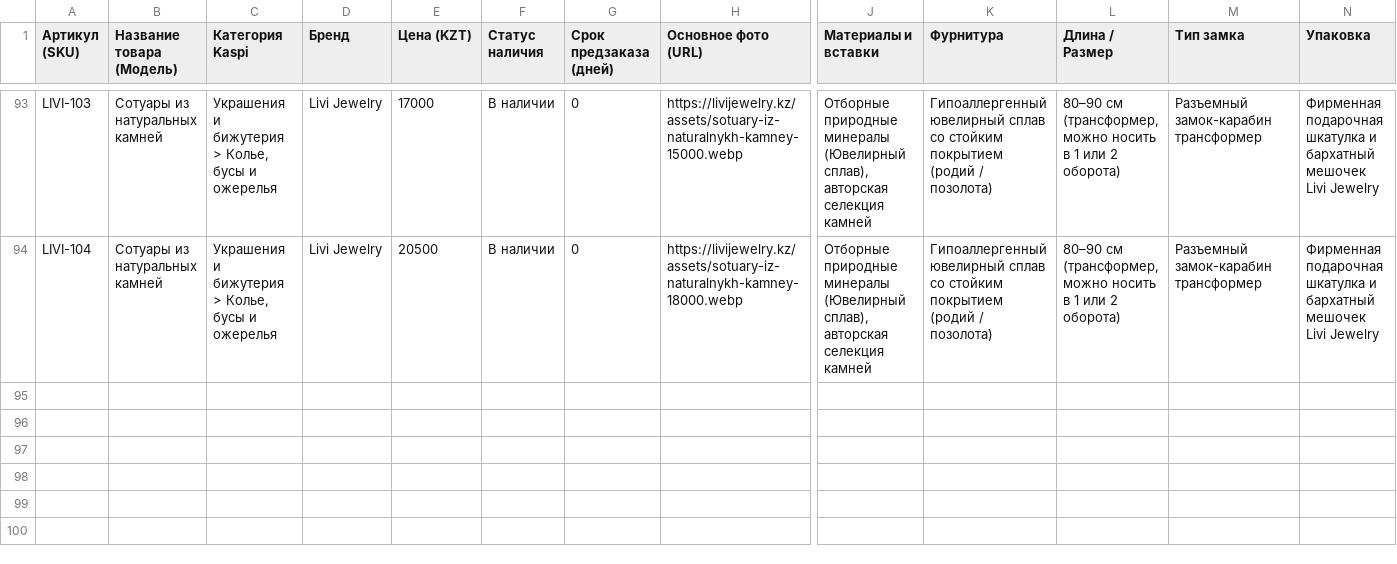
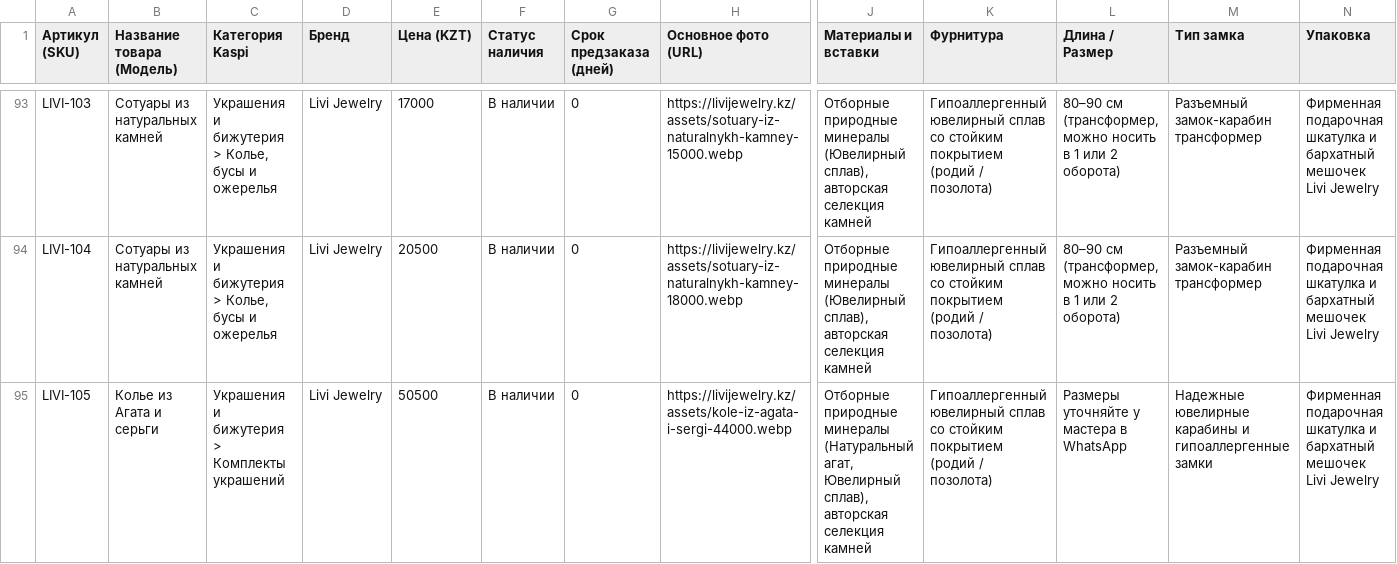
Before and after one commit to leonkanadec37-jpg/leonkanadec37-jpg.github.io, a CSV file: feeds/kaspi_catalog.csv, drawn as a sheet; only a part is shown, gaps mark what is left out; rows hold the shown columns only; the diff names each change by its address in the sheet, - before the commit and + after, or states it on an @@ line.

```diff
--- a/feeds/kaspi_catalog.csv
+++ b/feeds/kaspi_catalog.csv
+row 95: LIVI-105 | Колье из Агата и серьги | Украшения и бижутерия > Комплекты украшений | Livi Jewelry | 50500 | В наличии | 0 | https://livijewelry.kz/assets/kole-iz-agata-i-sergi-44000.webp | Отборные природные минералы (Натуральный агат, Ювелирный сплав), авторская селекция камней | Гипоаллергенный ювелирный сплав со стойким покрытием (родий / позолота) | Размеры уточняйте у мастера в WhatsApp | Надежные ювелирные карабины и гипоаллергенные замки | Фирменная подарочная шкатулка и бархатный мешочек Livi Jewelry
```
Also changed, not shown: feeds/2gis_catalog.csv, feeds/pinterest_bulk_pins.csv, 39 other files.
